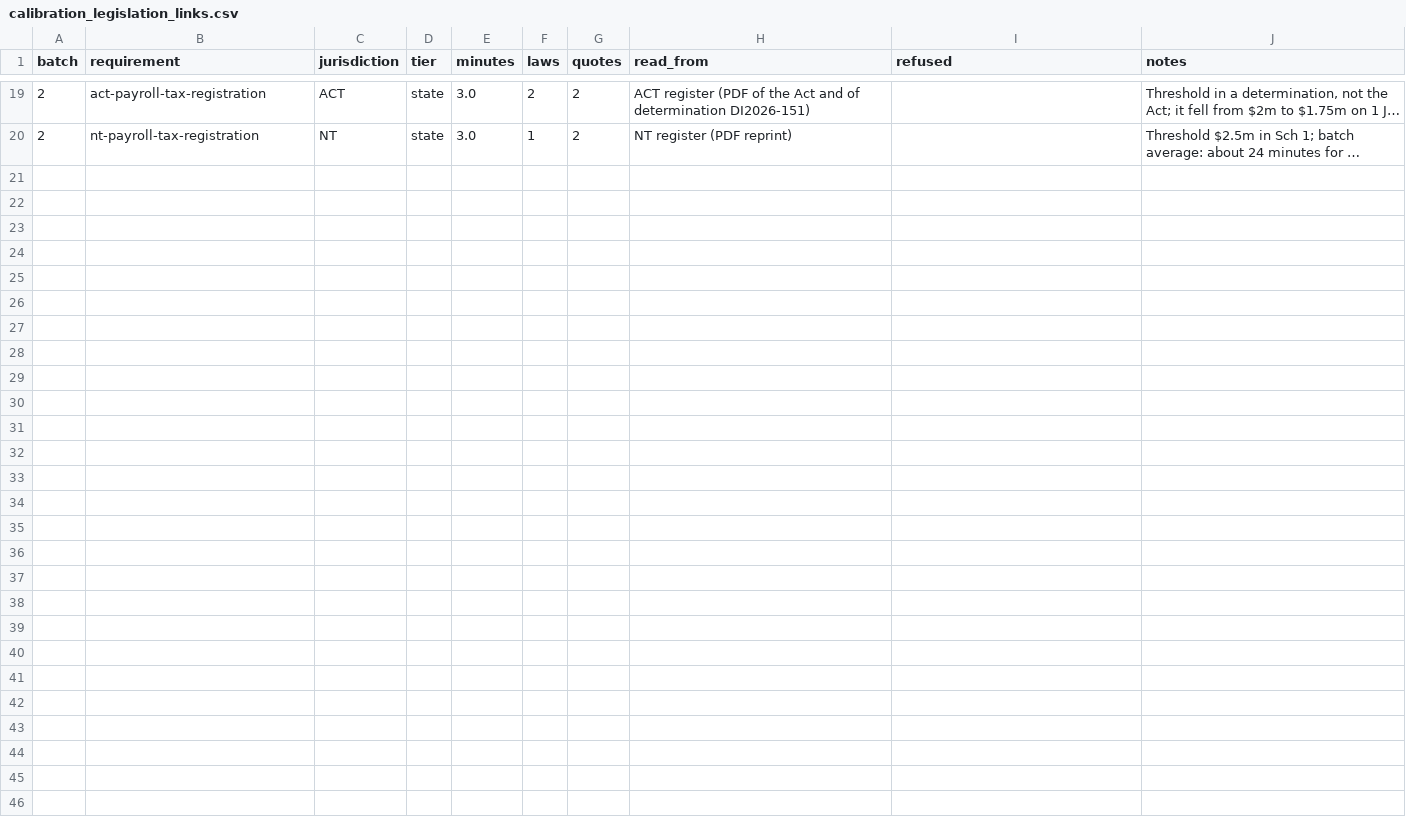
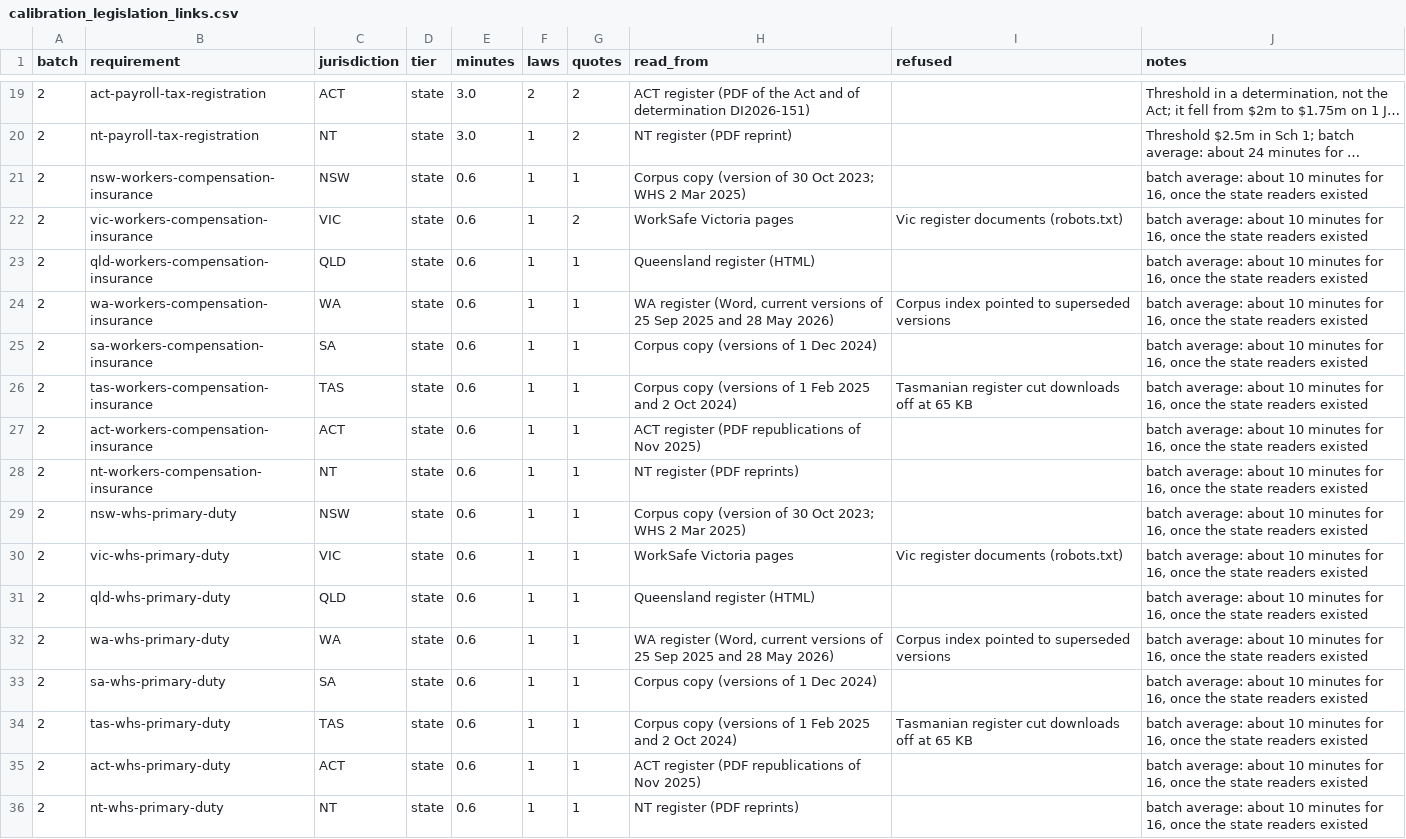
Before and after one commit to jabthebeer/Competition-in-Australia-analysis, a CSV file: docs/calibration_legislation_links.csv, drawn as a sheet; only a part is shown, gaps mark what is left out; long unchanged cells end in …; the diff names each change by its address in the sheet, - before the commit and + after, or states it on an @@ line.

```diff
--- a/docs/calibration_legislation_links.csv
+++ b/docs/calibration_legislation_links.csv
+row 21: 2 | nsw-workers-compensation-insurance | NSW | state | 0.6 | 1 | 1 | Corpus copy (version of 30 Oct 2023; WHS 2 Mar 2025) |  | batch average: about 10 minutes for 16, once the state readers existed
+row 22: 2 | vic-workers-compensation-insurance | VIC | state | 0.6 | 1 | 2 | WorkSafe Victoria pages | Vic register documents (robots.txt) | batch average: about 10 minutes for 16, once the state readers existed
+row 23: 2 | qld-workers-compensation-insurance | QLD | state | 0.6 | 1 | 1 | Queensland register (HTML) |  | batch average: about 10 minutes for 16, once the state readers existed
+row 24: 2 | wa-workers-compensation-insurance | WA | state | 0.6 | 1 | 1 | WA register (Word, current versions of 25 Sep 2025 and 28 May 2026) | Corpus index pointed to superseded versions | batch average: about 10 minutes for 16, once the state readers existed
+row 25: 2 | sa-workers-compensation-insurance | SA | state | 0.6 | 1 | 1 | Corpus copy (versions of 1 Dec 2024) |  | batch average: about 10 minutes for 16, once the state readers existed
+row 26: 2 | tas-workers-compensation-insurance | TAS | state | 0.6 | 1 | 1 | Corpus copy (versions of 1 Feb 2025 and 2 Oct 2024) | Tasmanian register cut downloads off at 65 KB | batch average: about 10 minutes for 16, once the state readers existed
+row 27: 2 | act-workers-compensation-insurance | ACT | state | 0.6 | 1 | 1 | ACT register (PDF republications of Nov 2025) |  | batch average: about 10 minutes for 16, once the state readers existed
+row 28: 2 | nt-workers-compensation-insurance | NT | state | 0.6 | 1 | 1 | NT register (PDF reprints) |  | batch average: about 10 minutes for 16, once the state readers existed
+row 29: 2 | nsw-whs-primary-duty | NSW | state | 0.6 | 1 | 1 | Corpus copy (version of 30 Oct 2023; WHS 2 Mar 2025) |  | batch average: about 10 minutes for 16, once the state readers existed
+row 30: 2 | vic-whs-primary-duty | VIC | state | 0.6 | 1 | 1 | WorkSafe Victoria pages | Vic register documents (robots.txt) | batch average: about 10 minutes for 16, once the state readers existed
+row 31: 2 | qld-whs-primary-duty | QLD | state | 0.6 | 1 | 1 | Queensland register (HTML) |  | batch average: about 10 minutes for 16, once the state readers existed
+row 32: 2 | wa-whs-primary-duty | WA | state | 0.6 | 1 | 1 | WA register (Word, current versions of 25 Sep 2025 and 28 May 2026) | Corpus index pointed to superseded versions | batch average: about 10 minutes for 16, once the state readers existed
+row 33: 2 | sa-whs-primary-duty | SA | state | 0.6 | 1 | 1 | Corpus copy (versions of 1 Dec 2024) |  | batch average: about 10 minutes for 16, once the state readers existed
+row 34: 2 | tas-whs-primary-duty | TAS | state | 0.6 | 1 | 1 | Corpus copy (versions of 1 Feb 2025 and 2 Oct 2024) | Tasmanian register cut downloads off at 65 KB | batch average: about 10 minutes for 16, once the state readers existed
+row 35: 2 | act-whs-primary-duty | ACT | state | 0.6 | 1 | 1 | ACT register (PDF republications of Nov 2025) |  | batch average: about 10 minutes for 16, once the state readers existed
+row 36: 2 | nt-whs-primary-duty | NT | state | 0.6 | 1 | 1 | NT register (PDF reprints) |  | batch average: about 10 minutes for 16, once the state readers existed
```
Also changed, not shown: 21 other files.
